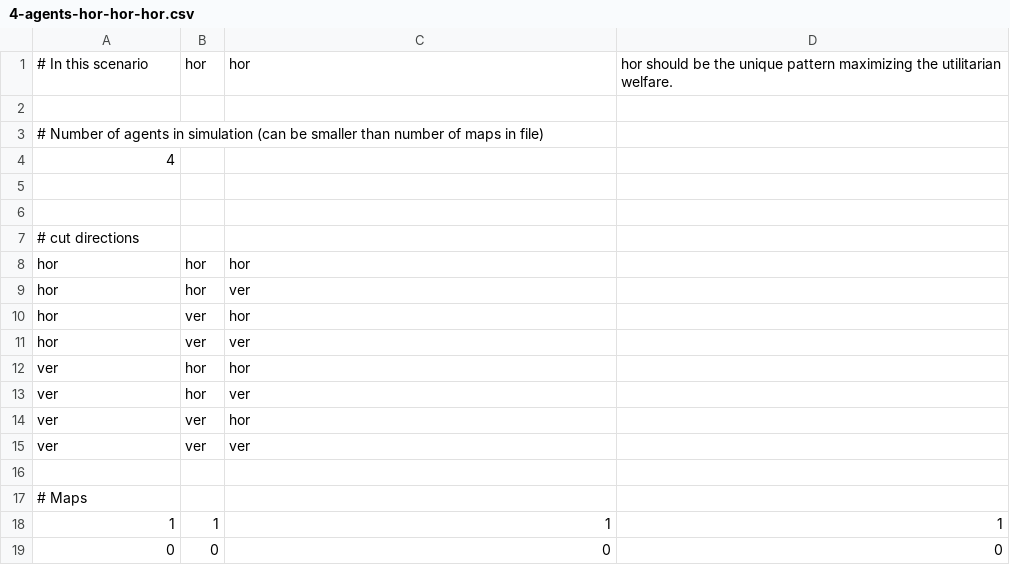
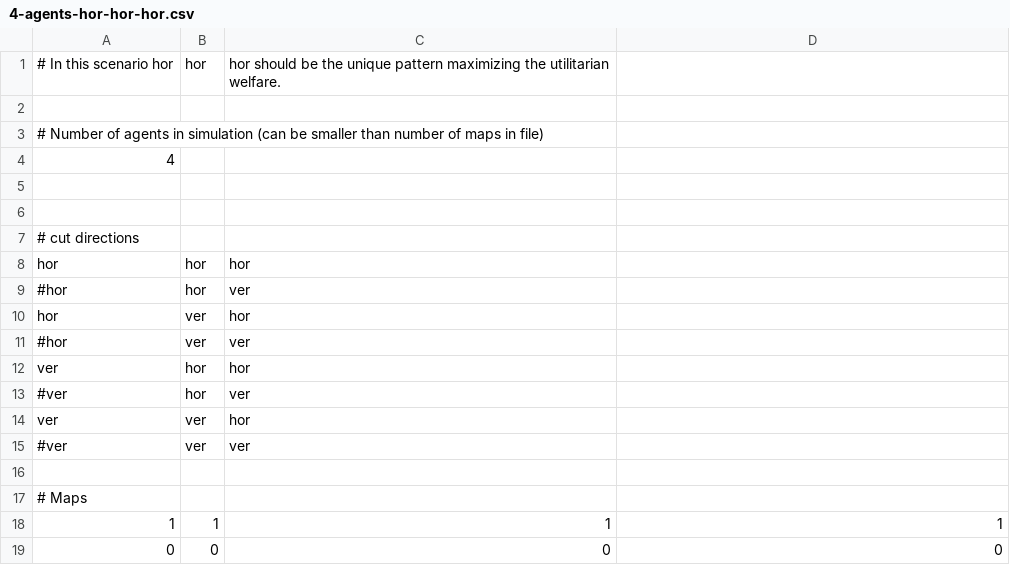
Before and after one commit to Shtechman/fair-cakecutting-with-real-land-value-data, a CSV file: data/testFolder/4-agents-hor-hor-hor.csv, drawn as a sheet; only a part is shown.

Commit message:
add maps for 4 agents

```diff
--- a/data/testFolder/4-agents-hor-hor-hor.csv
+++ b/data/testFolder/4-agents-hor-hor-hor.csv
@@ -1,2 +1,2 @@
-# In this scenario, hor,hor,hor should be the unique pattern maximizing the utilitarian welfare.
+# In this scenario hor,hor,hor should be the unique pattern maximizing the utilitarian welfare.
 
@@ -8,9 +8,9 @@
 hor,hor,hor
-hor,hor,ver
+#hor,hor,ver
 hor,ver,hor
-hor,ver,ver
+#hor,ver,ver
 ver,hor,hor
-ver,hor,ver
+#ver,hor,ver
 ver,ver,hor
-ver,ver,ver
+#ver,ver,ver
 
```
Also changed, not shown: data/testFolder/4-agents-ver-ver-ver.csv, 2 other files.
